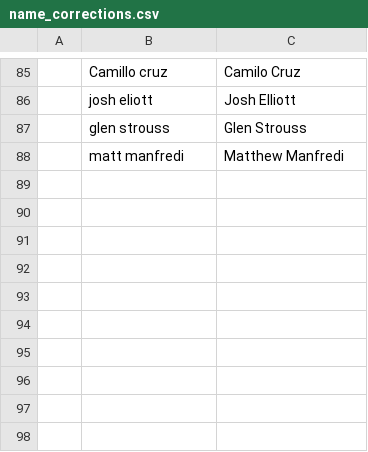
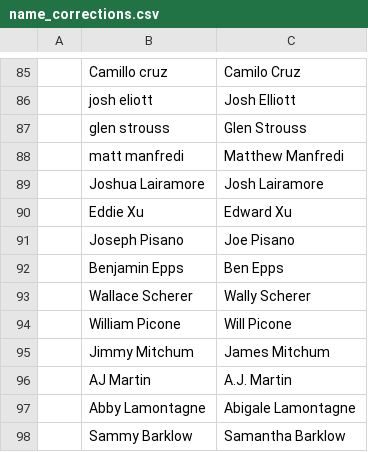
Before and after one commit to USAR-Rankings/rankings_model, a CSV file: Players/name_corrections.csv, drawn as a sheet; only a part is shown, gaps mark what is left out; the diff names each change by its address in the sheet, - before the commit and + after, or states it on an @@ line.

```diff
--- a/Players/name_corrections.csv
+++ b/Players/name_corrections.csv
+row 89:  | Joshua Lairamore | Josh Lairamore
+row 90:  | Eddie Xu | Edward Xu
+row 91:  | Joseph Pisano | Joe Pisano
+row 92:  | Benjamin Epps | Ben Epps
+row 93:  | Wallace Scherer | Wally Scherer
+row 94:  | William Picone | Will Picone
+row 95:  | Jimmy Mitchum | James Mitchum
+row 96:  | AJ Martin | A.J. Martin
+row 97:  | Abby Lamontagne | Abigale Lamontagne
+row 98:  | Sammy Barklow | Samantha Barklow
```
Also changed, not shown: Tourney List.csv, 7 other files.
